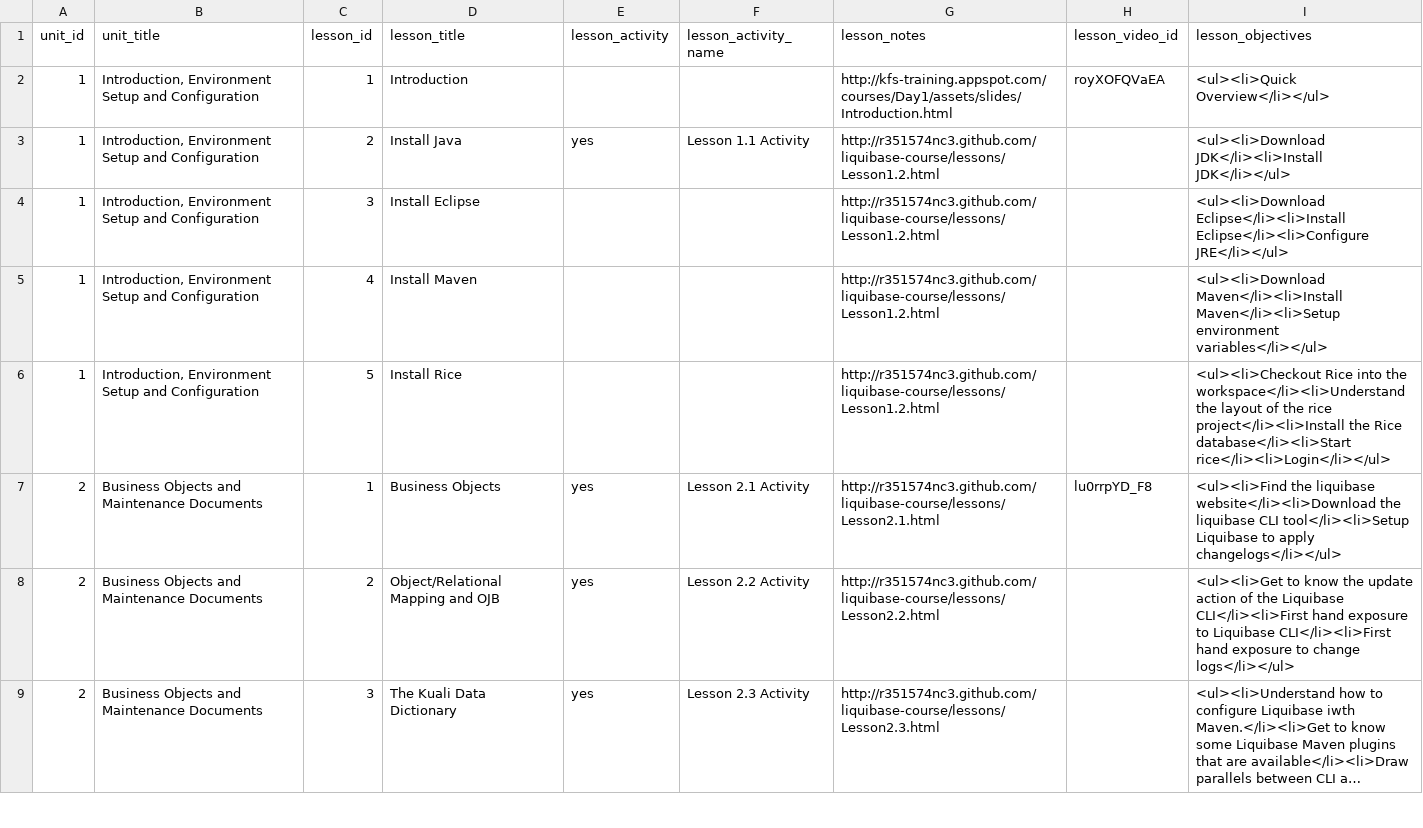
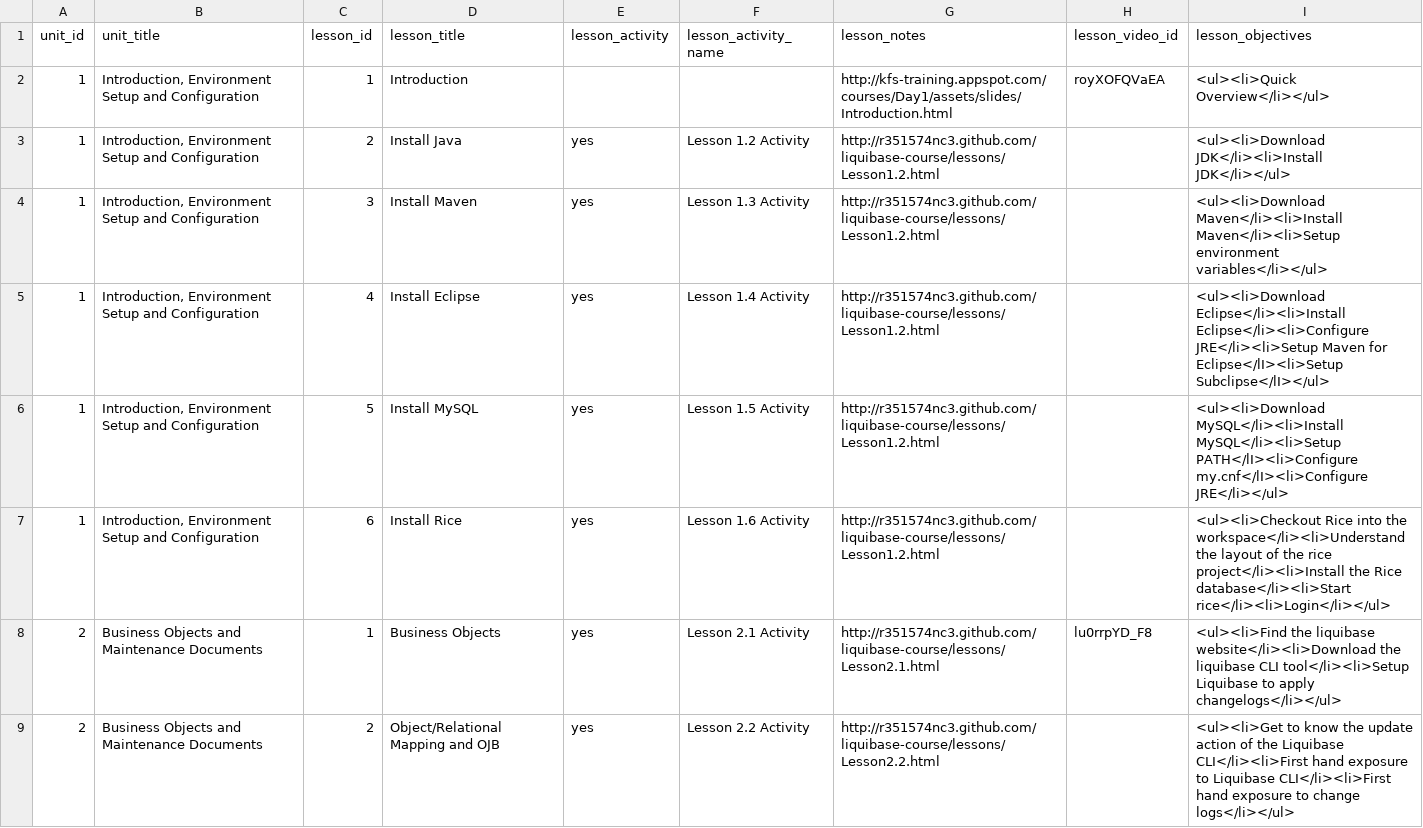
Before and after one commit to leo-at-rsmart/shiny-octo-batman, a CSV file: data/lesson.csv, drawn as a sheet; only a part is shown; the shorter side is filled out with more unchanged rows; long unchanged cells end in ….

Commit message:
Rearranging course data. Updating course information. Adding to activities.

```diff
--- a/data/lesson.csv
+++ b/data/lesson.csv
@@ -2,6 +2,7 @@ unit_id,unit_title,lesson_id,lesson_title,lesson_activity,lesson_activity_name,l
 1,"Introduction, Environment Setup and Configuration",1,Introduction,,,http://kfs-training.appspot.com/courses/Day1/assets/slides/Introduction.html,royXOFQVaEA,<ul><li>Quick Overview</li></ul>
-1,"Introduction, Environment Setup and Configuration",2,Install Java,yes,Lesson 1.1 Activity,http://r351574nc3.github.com/liquibase-course/lessons/Lesson1.2.html,,<ul><li>Download JDK</li><li>Install JDK</li></ul>
-1,"Introduction, Environment Setup and Configuration",3,Install Eclipse,,,http://r351574nc3.github.com/liquibase-course/lessons/Lesson1.2.html,,<ul><li>Download Eclipse</li><li>Install Eclipse</li><li>Configure JRE</li></ul>
-1,"Introduction, Environment Setup and Configuration",4,Install Maven,,,http://r351574nc3.github.com/liquibase-course/lessons/Lesson1.2.html,,<ul><li>Download Maven</li><li>Install Maven</li><li>Setup environment variables</li></ul>
-1,"Introduction, Environment Setup and Configuration",5,Install Rice,,,http://r351574nc3.github.com/liquibase-course/lessons/Lesson1.2.html,,<ul><li>Checkout Rice into the workspace</li><li>Understand the layout of the rice project</li><li>Install the Rice database</li><li>Start rice</li><li>Login</li></ul>
+1,"Introduction, Environment Setup and Configuration",2,Install Java,yes,Lesson 1.2 Activity,http://r351574nc3.github.com/liquibase-course/lessons/Lesson1.2.html,,<ul><li>Download JDK</li><li>Install JDK</li></ul>
+1,"Introduction, Environment Setup and Configuration",3,Install Maven,yes,Lesson 1.3 Activity,http://r351574nc3.github.com/liquibase-course/lessons/Lesson1.2.html,,<ul><li>Download Maven</li><li>Install Maven</li><li>Setup environment variables</li></ul>
+1,"Introduction, Environment Setup and Configuration",4,Install Eclipse,yes,Lesson 1.4 Activity,http://r351574nc3.github.com/liquibase-course/lessons/Lesson1.2.html,,<ul><li>Download Eclipse</li><li>Install Eclipse</li><li>Configure JRE</li><li>Setup Maven for Eclipse</lI><li>Setup Subclipse</lI></ul>
+1,"Introduction, Environment Setup and Configuration",5,Install MySQL,yes,Lesson 1.5 Activity,http://r351574nc3.github.com/liquibase-course/lessons/Lesson1.2.html,,<ul><li>Download MySQL</li><li>Install MySQL</li><li>Setup PATH</lI><li>Configure my.cnf</lI><li>Configure JRE</li></ul>
+1,"Introduction, Environment Setup and Configuration",6,Install Rice,yes,Lesson 1.6 Activity,http://r351574nc3.github.com/liquibase-course/lessons/Lesson1.2.html,,<ul><li>Checkout Rice into the workspace</li><li>Understand the layout of the rice project</li><li>Install the Rice database</li><li>Start rice</li><li>Login</li></ul>
 2,Business Objects and Maintenance Documents,1,Business Objects,yes,Lesson 2.1 Activity,http://r351574nc3.github.com/liquibase-course/lessons/Lesson2.1.html,lu0rrpYD_F8,<ul><li>Find the liquibase website</li><li>Download the liquibase CLI tool</li><li>Setup Liquibase to apply changelogs</li></ul>
```
Also changed, not shown: 7 other files.
